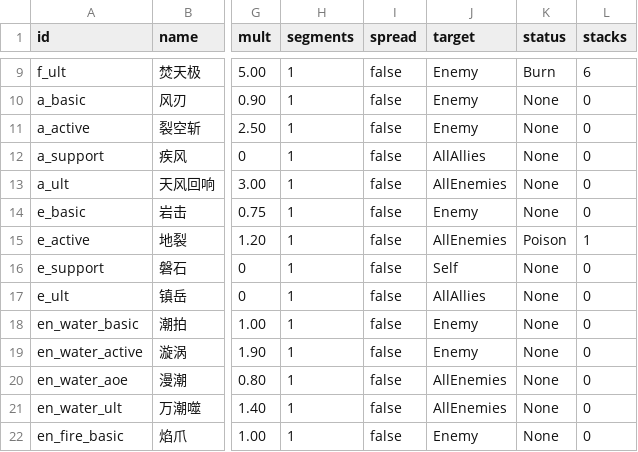
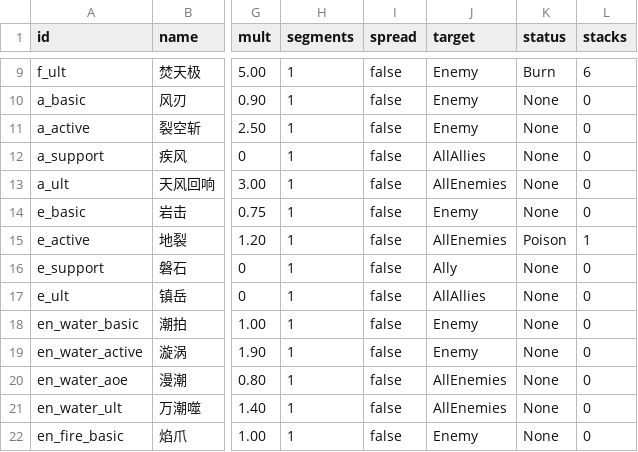
Before and after one commit to lindebei/ljjh-unity, a CSV file: Assets/Data/skills.csv, drawn as a sheet; only a part is shown, gaps mark what is left out; the diff names each change by its address in the sheet, - before the commit and + after, or states it on an @@ line.

Commit message:
磐石改成可选友方上盾（target Self→Ally），嘲讽仍在自己身上；补自检 ⑩

```diff
--- a/Assets/Data/skills.csv
+++ b/Assets/Data/skills.csv
-J16 (target): Self
+J16 (target): Ally
```
Also changed, not shown: 2 other files.
